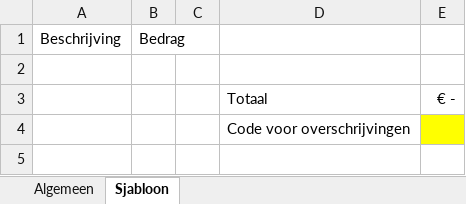
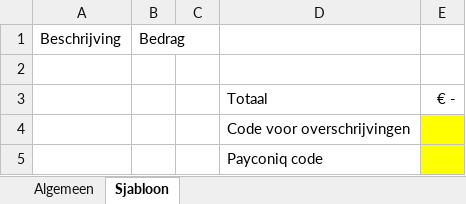
Before and after one commit to JelleDeGeest/ScoutsWallet, an Excel workbook: template.xlsx, sheet Sjabloon, drawn as a sheet; values as stored, in another font and other column widths than the file's, no borders; conditional formats not drawn; the diff names each change by its address in the sheet, - before the commit and + after, or states it on an @@ line.

```diff
--- a/template.xlsx (sheet Sjabloon)
+++ b/template.xlsx (sheet Sjabloon)
+row 5:  |  |  | Payconiq code
```
Also changed, not shown: sheet Algemeen, Files/Groepskas 2223.xlsx, Files/Groepskas 2324.xlsx, 10 other files.
